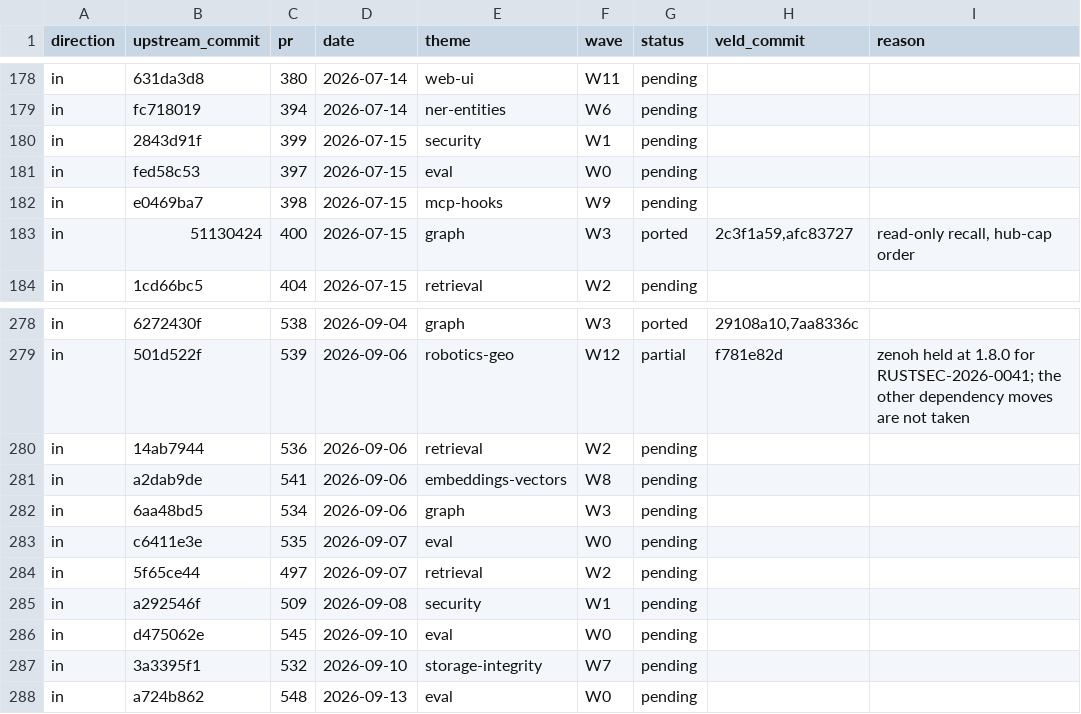
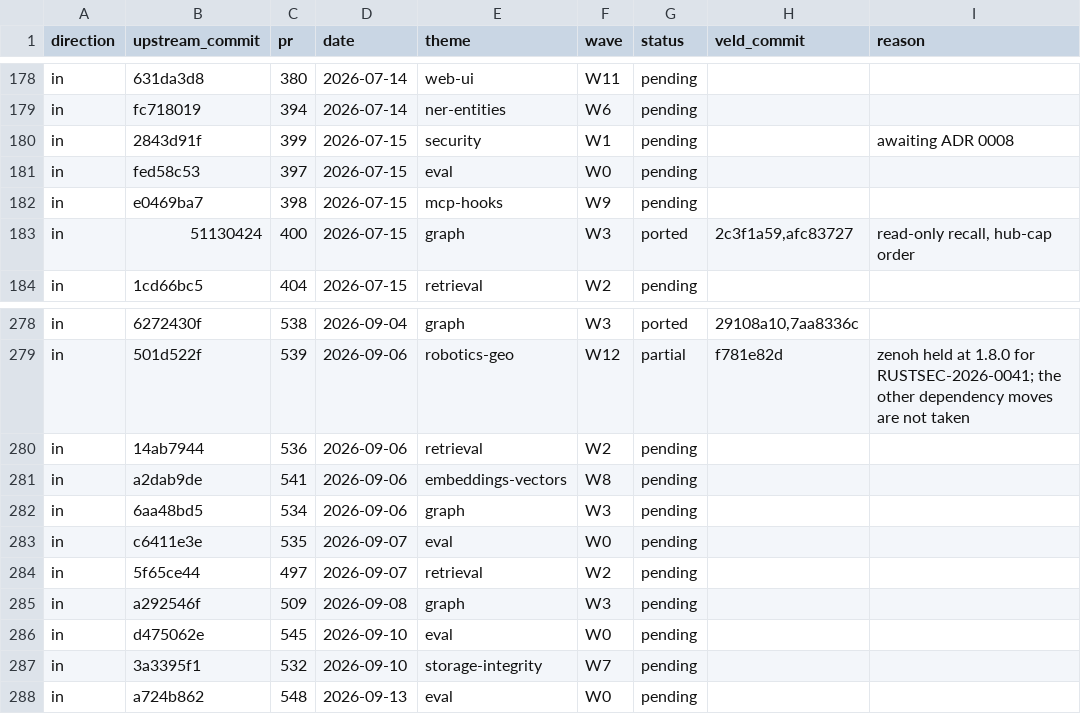
Before and after one commit to Portll/veld, a TSV file: docs/upstream/LEDGER.tsv, drawn as a sheet; only a part is shown, gaps mark what is left out.

Commit message:
docs(decisions): ADR 0008 sets out what taking upstream's local IPC transport would mean
Upstream #399 (2843d91f) adds an authenticated local IPC endpoint beside the HTTP listener, on by
default. W1 opens with a decision on it, so the ADR records what the transport does, what it would
change for veld's loopback clients (desktop supervisor, TUI, both MCP servers, hooks), where it
collides with veld's tenant-bound auth middleware, and four options. It is proposed, not accepted:
the #399 ledger row stays pending, awaiting the decision.

The #509 row was filed under W1 security because its subject says "authority"; it is graph work
(entity typing and a node admission gate), so it moves to W3 graph and stays pending.

```diff
--- a/docs/upstream/LEDGER.tsv
+++ b/docs/upstream/LEDGER.tsv
@@ -179,3 +179,3 @@ in	631da3d8	380	2026-07-14	web-ui	W11	pending
 in	fc718019	394	2026-07-14	ner-entities	W6	pending		
-in	2843d91f	399	2026-07-15	security	W1	pending		
+in	2843d91f	399	2026-07-15	security	W1	pending		awaiting ADR 0008
 in	fed58c53	397	2026-07-15	eval	W0	pending		
@@ -284,3 +284,3 @@ in	c6411e3e	535	2026-09-07	eval	W0	pending
 in	5f65ce44	497	2026-09-07	retrieval	W2	pending		
-in	a292546f	509	2026-09-08	security	W1	pending		
+in	a292546f	509	2026-09-08	graph	W3	pending		
 in	d475062e	545	2026-09-10	eval	W0	pending		
```
Also changed, not shown: 3 other files.
